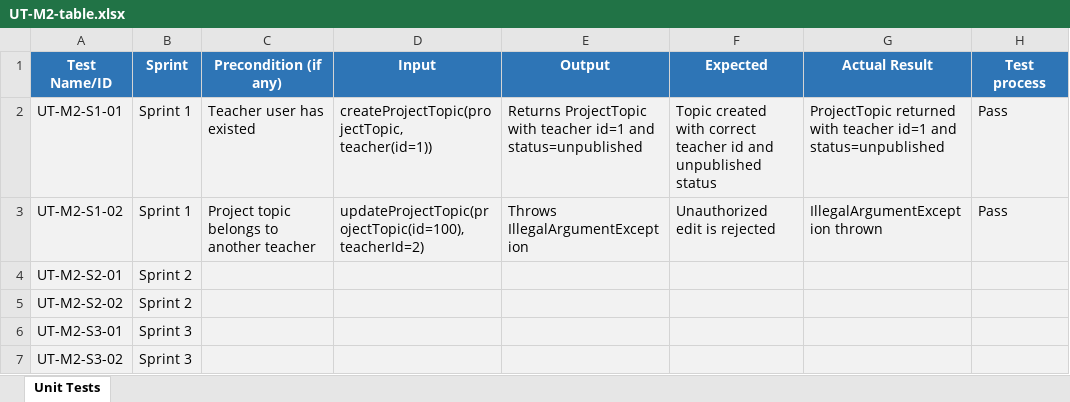
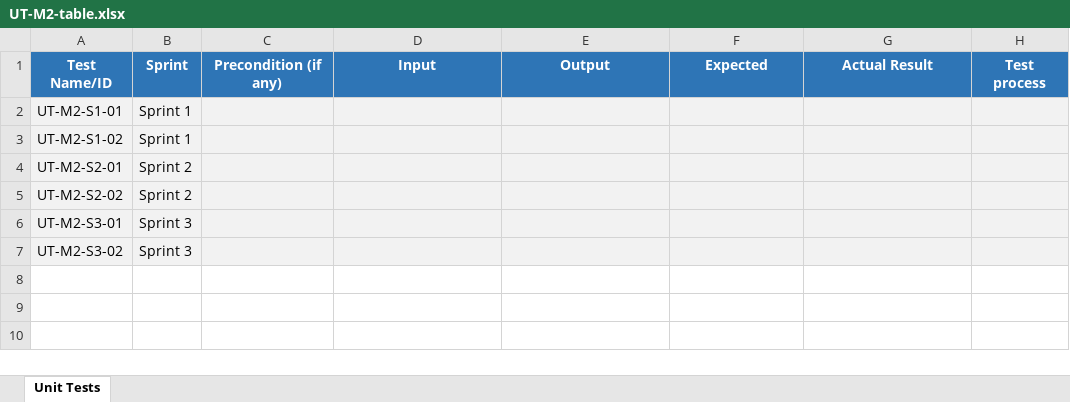
Before and after one commit to CPT202-Group24/online-project-selection-system, an Excel workbook: test-evidence/M2-Hu-Yuxuan/UT-M2-table.xlsx, sheet Unit Tests, drawn as a sheet; values as stored, in another font and other column widths than the file's, no borders; the diff names each change by its address in the sheet, - before the commit and + after, or states it on an @@ line.

```diff
--- a/test-evidence/M2-Hu-Yuxuan/UT-M2-table.xlsx (sheet Unit Tests)
+++ b/test-evidence/M2-Hu-Yuxuan/UT-M2-table.xlsx (sheet Unit Tests)
-C2 (Precondition (if any)): Teacher user has existed
+C2 (Precondition (if any)): (empty)
-D2 (Input): createProjectTopic(projectTopic, teacher(id=1))
+D2 (Input): (empty)
-E2 (Output): Returns ProjectTopic with teacher id=1 and status=unpublished
+E2 (Output): (empty)
-F2 (Expected): Topic created with correct teacher id and unpublished status
+F2 (Expected): (empty)
-G2 (Actual Result): ProjectTopic returned with teacher id=1 and status=unpublished
+G2 (Actual Result): (empty)
-H2:H3 (Test process): Pass
+H2:H3 (Test process): (empty)
-C3 (Precondition (if any)): Project topic belongs to another teacher
+C3 (Precondition (if any)): (empty)
-D3 (Input): updateProjectTopic(projectTopic(id=100), teacherId=2)
+D3 (Input): (empty)
-E3 (Output): Throws IllegalArgumentException
+E3 (Output): (empty)
-F3 (Expected): Unauthorized edit is rejected
+F3 (Expected): (empty)
-G3 (Actual Result): IllegalArgumentException thrown
+G3 (Actual Result): (empty)
```
Also changed, not shown: test-evidence/M1-Tong-Mingxuan/UT-M1-table.xlsx, test-evidence/M3-Cao-Yuhan/UT-M3-table.xlsx, 3 other files.
